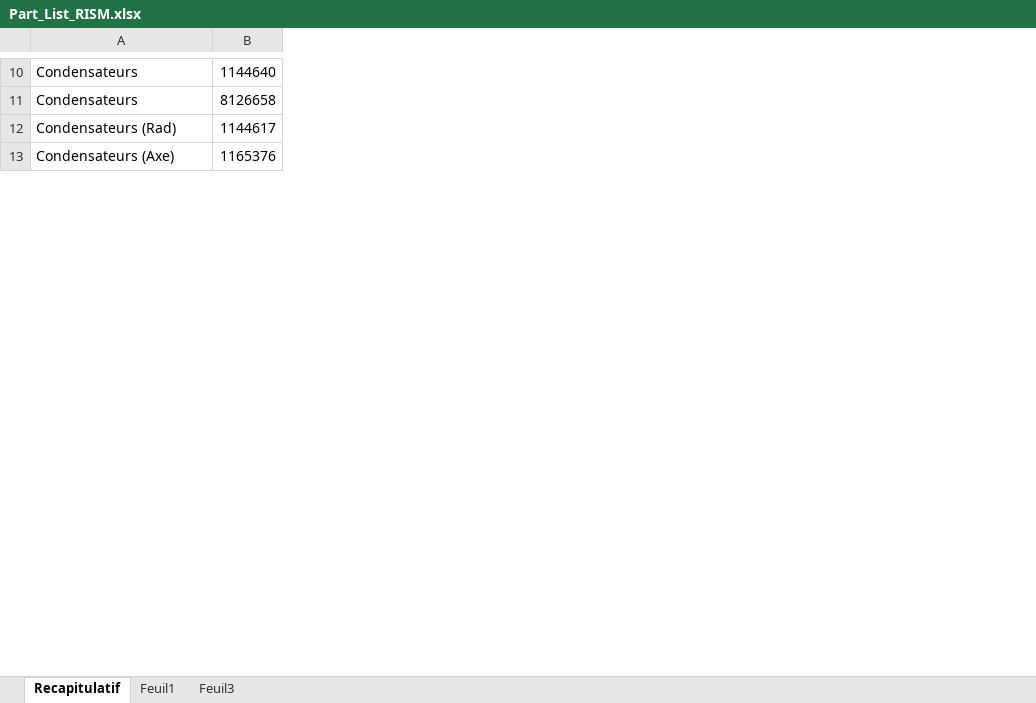
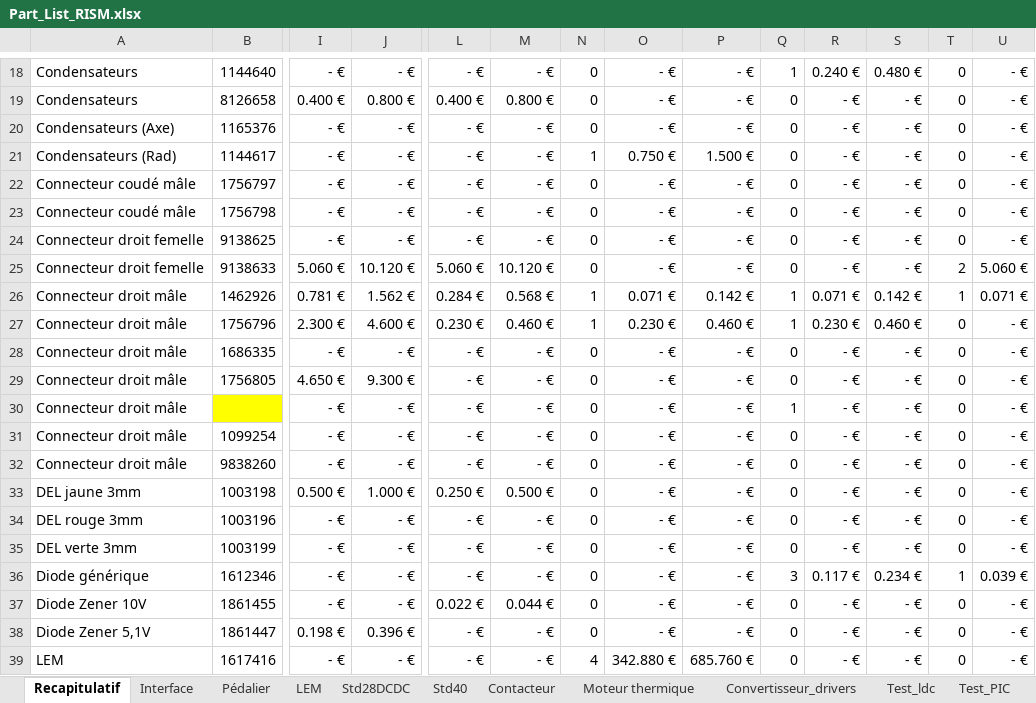
Before and after one commit to EPSA-Legacy/RISM, an Excel workbook: KiCad/2012_HypnoZ/Part_List_RISM.xlsx, sheet Recapitulatif, drawn as a sheet; only a part is shown, gaps mark what is left out; values as stored, in another font and other column widths than the file's, no borders; rows hold the shown columns only; the diff covers the shown part only; the diff names each change by its address in the sheet, - before the commit and + after, or states it on an @@ line.

```diff
--- a/KiCad/2012_HypnoZ/Part_List_RISM.xlsx (sheet Recapitulatif)
+++ b/KiCad/2012_HypnoZ/Part_List_RISM.xlsx (sheet Recapitulatif)
-sheet tab: Feuil3
+sheet tab: Interface
+sheet tab: Pédalier
+sheet tab: LEM
+sheet tab: Std28DCDC
+sheet tab: Std40
+sheet tab: Contacteur
+sheet tab: Moteur thermique
+sheet tab: Convertisseur_drivers
+sheet tab: Test_ldc
+sheet tab: Test_PIC
+column I, rows 18-19: - € | 0.400 €; row 21: - €
+column J, rows 18-19: - € | 0.800 €; row 21: - €
+column L, rows 18-19: - € | 0.400 €; row 21: - €
+column M, rows 18-19: - € | 0.800 €; row 21: - €
+column N, rows 18-19: 0 | 0; row 21: 1
+column O, rows 18-19: - € | - €; row 21: 0.750 €
+column P, rows 18-19: - € | - €; row 21: 1.500 €
+column Q, rows 18-19: 1 | 0; row 21: 0
+column R, rows 18-19: 0.240 € | - €; row 21: - €
+column S, rows 18-19: 0.480 € | - €; row 21: - €
+column T, rows 18-19: 0 | 0; row 21: 0
+column U, rows 18-19: - € | - €; row 21: - €
@@ row 13 moved to row 20: Condensateurs (Axe) @@
@@ row 32 moved to row 22: Connecteur coudé mâle @@
@@ row 33 moved to row 23: Connecteur coudé mâle @@
@@ row 34 moved to row 24: Connecteur droit femelle @@
@@ row 35 moved to row 25: Connecteur droit femelle @@
+row 28: Connecteur droit mâle | 1686335 | - € | - € | - € | - € | 0 | - € | - € | 0 | - € | - € | 0 | - €
@@ row 28 moved to row 29: Connecteur droit mâle @@
+row 30: Connecteur droit mâle |  | - € | - € | - € | - € | 0 | - € | - € | 1 | - € | - € | 0 | - €
@@ row 30 moved to row 31: Connecteur droit mâle @@
@@ row 31 moved to row 32: Connecteur droit mâle @@
+row 33: DEL jaune 3mm | 1003198 | 0.500 € | 1.000 € | 0.250 € | 0.500 € | 0 | - € | - € | 0 | - € | - € | 0 | - €
+row 34: DEL rouge 3mm | 1003196 | - € | - € | - € | - € | 0 | - € | - € | 0 | - € | - € | 0 | - €
+row 35: DEL verte 3mm | 1003199 | - € | - € | - € | - € | 0 | - € | - € | 0 | - € | - € | 0 | - €
@@ row 38 moved to row 36: Diode générique @@
@@ row 36 moved to row 38: Diode Zener 5,1V @@
+row 39: LEM | 1617416 | - € | - € | - € | - € | 4 | 342.880 € | 685.760 € | 0 | - € | - € | 0 | - €
```
Also changed, not shown: 16 added rows, 13 removed rows, 15 moved rows, 18 added columns, 33 edited cells, cell formats and merged cells elsewhere in this sheet, other sheet tabs, formulas that keep their value.
